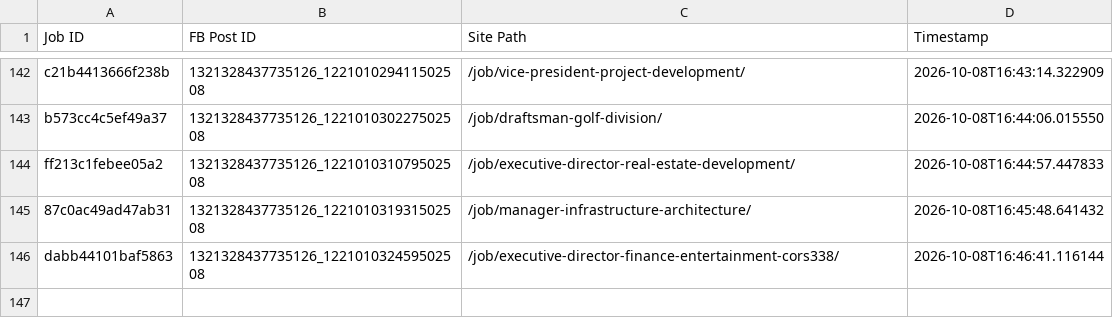
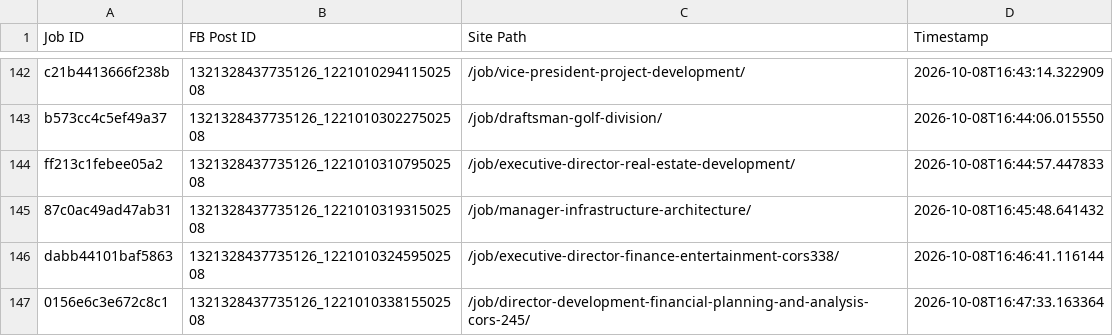
Before and after one commit to paulinepule2000/sa-sm, a CSV file: fb_posted_saudi_arabia.csv, drawn as a sheet; only a part is shown, gaps mark what is left out; the diff names each change by its address in the sheet, - before the commit and + after, or states it on an @@ line.

```diff
--- a/fb_posted_saudi_arabia.csv
+++ b/fb_posted_saudi_arabia.csv
+row 147: 0156e6c3e672c8c1 | 1321328437735126_122101033815502508 | /job/director-development-financial-planning-and-analysis-cors-245/ | 2026-10-08T16:47:33.163364
```
